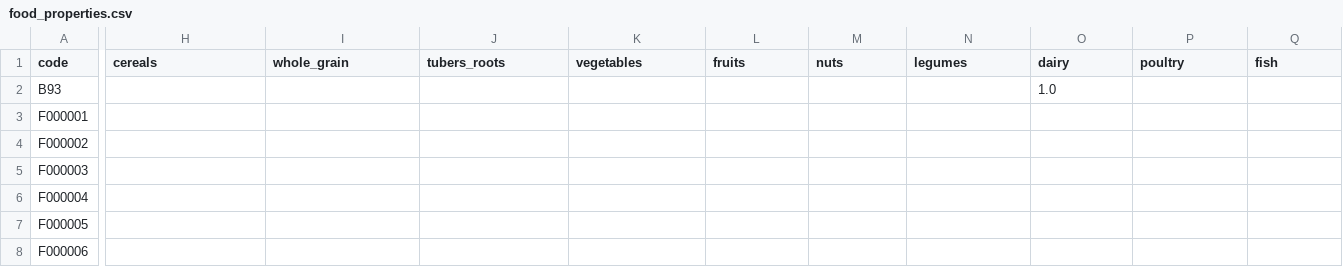
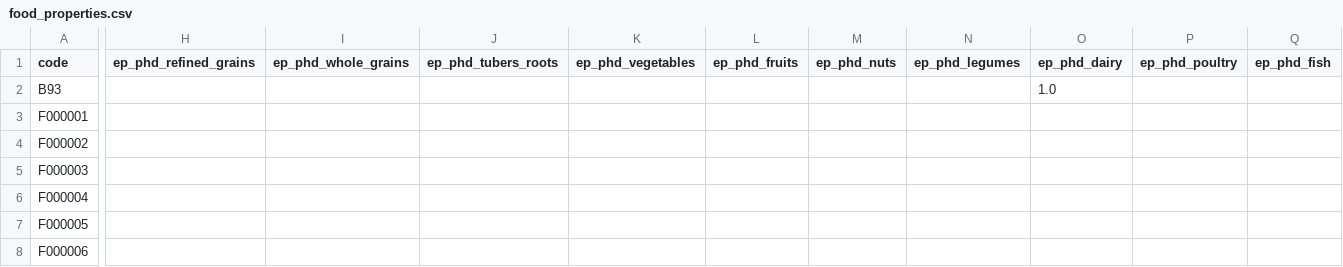
Before and after one commit to elinakettunen/foodmetrics, a CSV file: food_properties.csv, drawn as a sheet; only a part is shown, gaps mark what is left out; the diff covers the shown part only; the diff names each change by its address in the sheet, - before the commit and + after, or states it on an @@ line.

Commit message:
Prefix column names ep_phd
Values are energy proportions per planetary health diet category

```diff
--- a/food_properties.csv
+++ b/food_properties.csv
-H1: cereals
+H1: ep_phd_refined_grains
-I1: whole_grain
+I1: ep_phd_whole_grains
-J1: tubers_roots
+J1: ep_phd_tubers_roots
-K1: vegetables
+K1: ep_phd_vegetables
-L1: fruits
+L1: ep_phd_fruits
-M1: nuts
+M1: ep_phd_nuts
-N1: legumes
+N1: ep_phd_legumes
-O1: dairy
+O1: ep_phd_dairy
-P1: poultry
+P1: ep_phd_poultry
-Q1: fish
+Q1: ep_phd_fish
```
Also changed, not shown: 7 edited cells elsewhere in this file.
